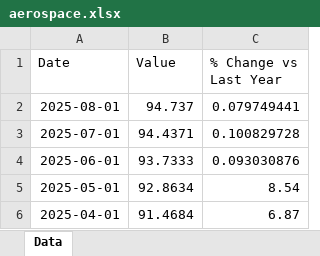
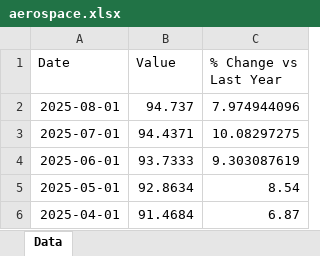
Before and after one commit to mcleancapital/realcpi, an Excel workbook: data/aerospace.xlsx, sheet Data, drawn as a sheet; only a part is shown; values as stored, in another font and other column widths than the file's, no borders; the diff names each change by its address in the sheet, - before the commit and + after, or states it on an @@ line.

```diff
--- a/data/aerospace.xlsx (sheet Data)
+++ b/data/aerospace.xlsx (sheet Data)
-C2 (% Change vs Last Year): 0.079749441
+C2 (% Change vs Last Year): 7.974944096
-C3 (% Change vs Last Year): 0.100829728
+C3 (% Change vs Last Year): 10.08297275
-C4 (% Change vs Last Year): 0.093030876
+C4 (% Change vs Last Year): 9.303087619
```
Also changed, not shown: data/rail.xlsx.
